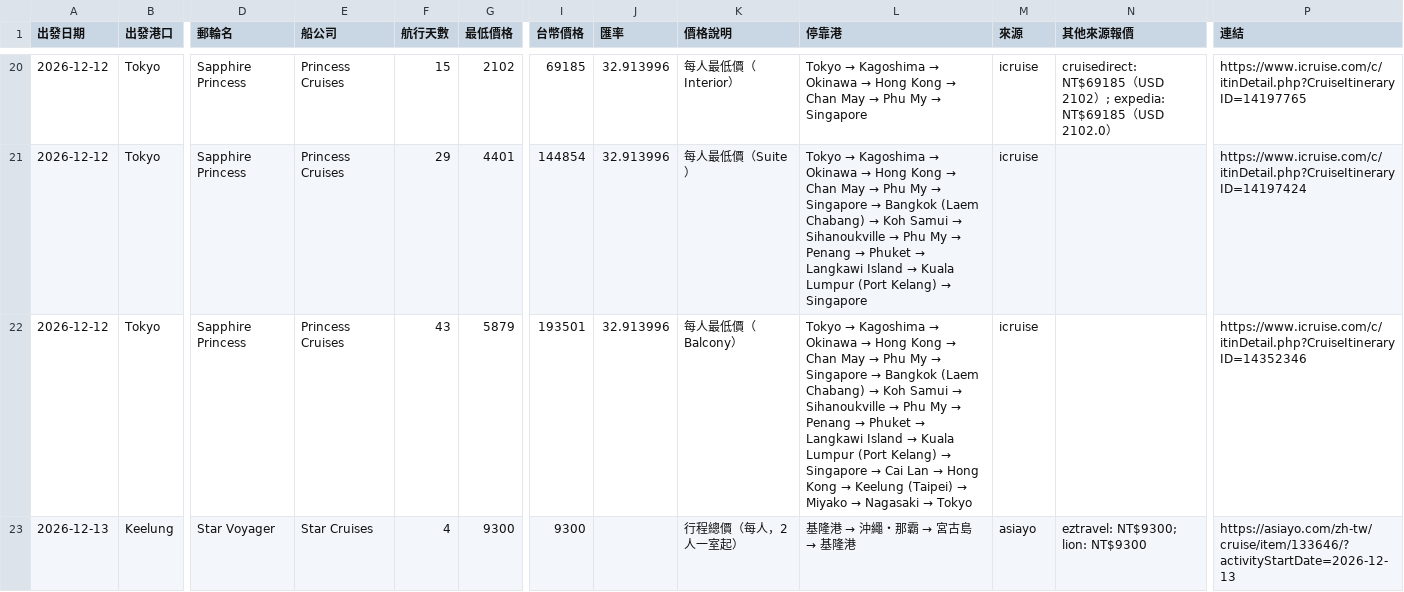
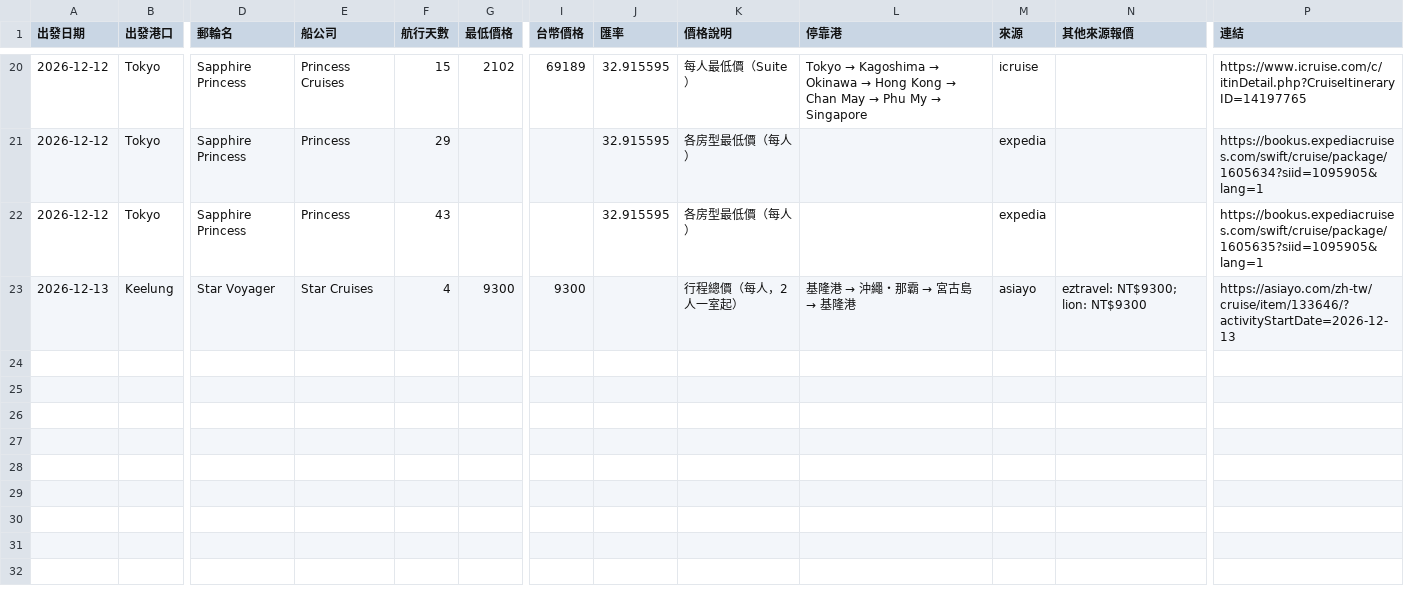
Before and after one commit to paladinlin1/cruise-deals, a CSV file: data/deals.csv, drawn as a sheet; only a part is shown, gaps mark what is left out; the diff covers the shown part only; the diff names each change by its address in the sheet, - before the commit and + after, or states it on an @@ line.

```diff
--- a/data/deals.csv
+++ b/data/deals.csv
-I20 (台幣價格): 69185
+I20 (台幣價格): 69189
-J20:J22 (匯率): 32.913996
+J20:J22 (匯率): 32.915595
-K20 (價格說明): 每人最低價（Interior）
+K20 (價格說明): 每人最低價（Suite）
-N20 (其他來源報價): cruisedirect: NT$69185（USD 2102）; expedia: NT$69185（USD 2102.0）
+N20 (其他來源報價): (empty)
-E21:E22 (船公司): Princess Cruises
+E21:E22 (船公司): Princess
-G21 (最低價格): 4401
+G21 (最低價格): (empty)
-I21 (台幣價格): 144854
+I21 (台幣價格): (empty)
-K21 (價格說明): 每人最低價（Suite）
+K21 (價格說明): 各房型最低價（每人）
@@ L21 (停靠港): Tokyo → Kagoshima → Okinawa → Hong Kong → Chan May → Phu My → Singapore → Bangkok (Laem Chabang) → Koh Samui → Sihanoukville → Phu My → Penang → Phuket → Langkawi Island → Kuala Lumpur (Port Kelang) → Singapore → (empty) @@
-M21:M22 (來源): icruise
+M21:M22 (來源): expedia
-P21 (連結): https://www.icruise.com/c/itinDetail.php?CruiseItineraryID=14197424
+P21 (連結): https://bookus.expediacruises.com/swift/cruise/package/1605634?siid=1095905&lang=1
-G22 (最低價格): 5879
+G22 (最低價格): (empty)
-I22 (台幣價格): 193501
+I22 (台幣價格): (empty)
-K22 (價格說明): 每人最低價（Balcony）
+K22 (價格說明): 各房型最低價（每人）
@@ L22 (停靠港): Tokyo → Kagoshima → Okinawa → Hong Kong → Chan May → Phu My → Singapore → Bangkok (Laem Chabang) → Koh Samui → Sihanoukville → Phu My → Penang → Phuket → Langkawi Island → Kuala Lumpur (Port Kelang) → Singapore → Cai Lan → Hong Kong → Keelung (Taipei) → Miyako → Nagasaki → Tokyo → (empty) @@
-P22 (連結): https://www.icruise.com/c/itinDetail.php?CruiseItineraryID=14352346
+P22 (連結): https://bookus.expediacruises.com/swift/cruise/package/1605635?siid=1095905&lang=1
```
Also changed, not shown: 35 edited cells elsewhere in this file, 3 other files.
